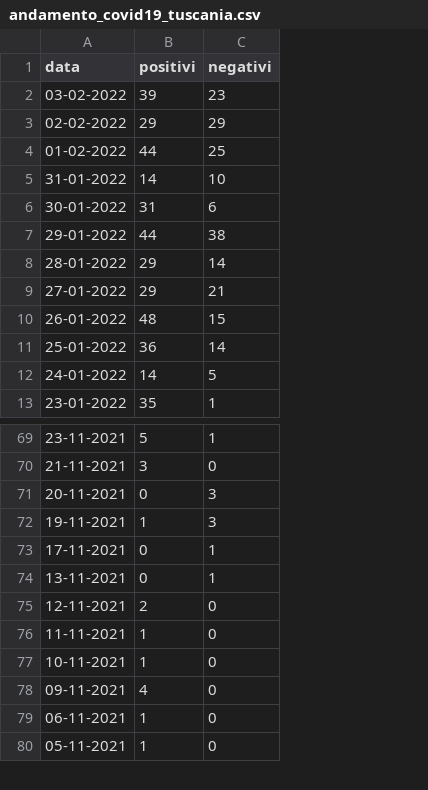
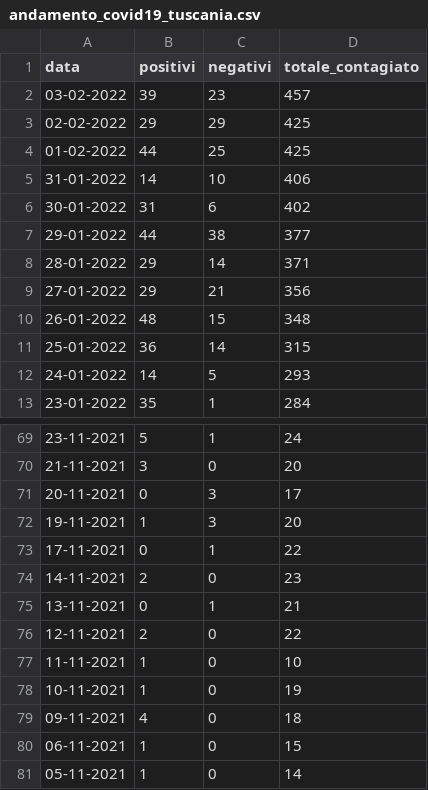
Before and after one commit to emanuele-tufarini-2/Covid19, a CSV file: andamento_covid19_tuscania.csv, drawn as a sheet; only a part is shown, gaps mark what is left out; the diff names each change by its address in the sheet, - before the commit and + after, or states it on an @@ line.

Commit message:
Update andamento_covid19_tuscania.csv

```diff
--- a/andamento_covid19_tuscania.csv
+++ b/andamento_covid19_tuscania.csv
+column D (totale_contagiato), rows 2-13: 457 | 425 | 425 | 406 | 402 | 377 | 371 | 356 | 348 | 315 | 293 | 284; rows 69-73: 24 | 20 | 17 | 20 | 22; rows 75-81: 21 | 22 | 10 | 19 | 18 | 15 | 14
+row 74: 14-11-2021 | 2 | 0 | 23
```
